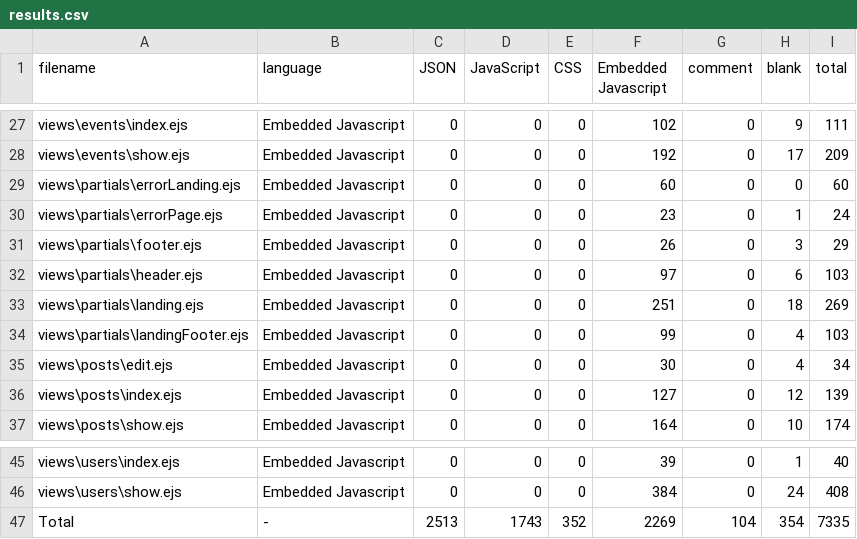
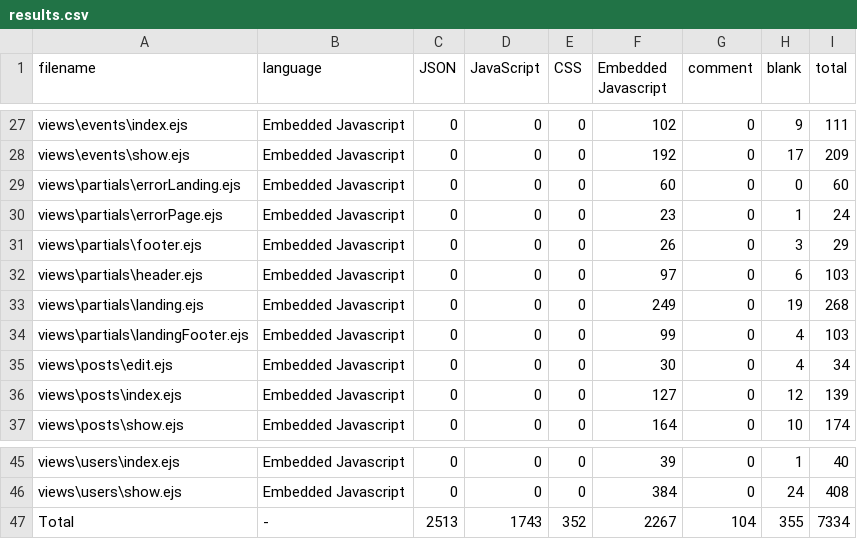
Before and after one commit to QasimWani/finna, a CSV file: .VSCodeCounter/results.csv, drawn as a sheet; only a part is shown, gaps mark what is left out.

```diff
--- a/.VSCodeCounter/results.csv
+++ b/.VSCodeCounter/results.csv
@@ -32,3 +32,3 @@ views\partials\footer.ejs, Embedded Javascript, 0, 0, 0, 26, 0, 3, 29
 views\partials\header.ejs, Embedded Javascript, 0, 0, 0, 97, 0, 6, 103
-views\partials\landing.ejs, Embedded Javascript, 0, 0, 0, 251, 0, 18, 269
+views\partials\landing.ejs, Embedded Javascript, 0, 0, 0, 249, 0, 19, 268
 views\partials\landingFooter.ejs, Embedded Javascript, 0, 0, 0, 99, 0, 4, 103
@@ -46,2 +46,2 @@ views\users\index.ejs, Embedded Javascript, 0, 0, 0, 39, 0, 1, 40
 views\users\show.ejs, Embedded Javascript, 0, 0, 0, 384, 0, 24, 408
-Total, -, 2513, 1743, 352, 2269, 104, 354, 7335
+Total, -, 2513, 1743, 352, 2267, 104, 355, 7334
```
Also changed, not shown: 4 other files.
